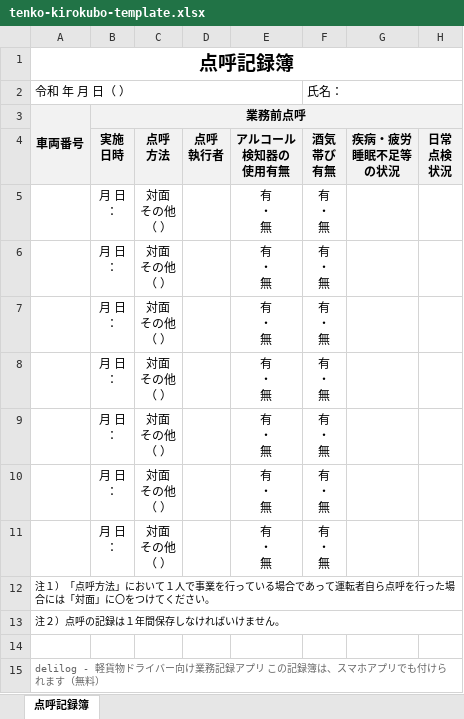
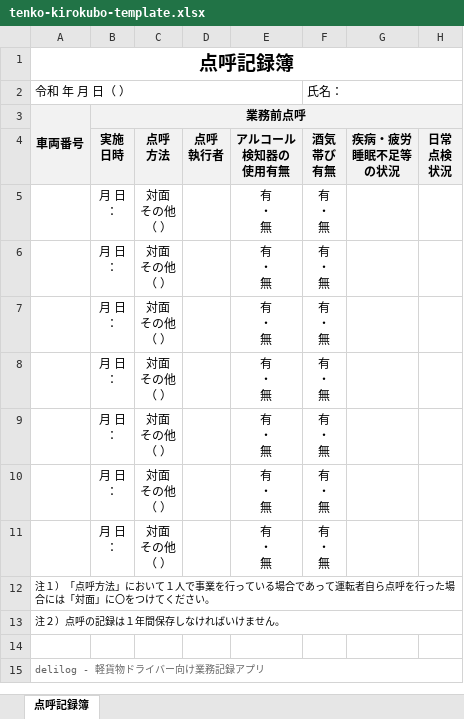
Before and after one commit to antsline/delilog-website, an Excel workbook: public/blog/tenko-kirokubo-template/tenko-kirokubo-template.xlsx, sheet 点呼記録簿, drawn as a sheet; only a part is shown; values as stored, in another font and other column widths than the file's, no borders; the diff names each change by its address in the sheet, - before the commit and + after, or states it on an @@ line.

```diff
--- a/public/blog/tenko-kirokubo-template/tenko-kirokubo-template.xlsx (sheet 点呼記録簿)
+++ b/public/blog/tenko-kirokubo-template/tenko-kirokubo-template.xlsx (sheet 点呼記録簿)
-A15: delilog - 軽貨物ドライバー向け業務記録アプリ この記録簿は、スマホアプリでも付けられます（無料）
+A15: delilog - 軽貨物ドライバー向け業務記録アプリ
```
Also changed, not shown: 3 other files.
